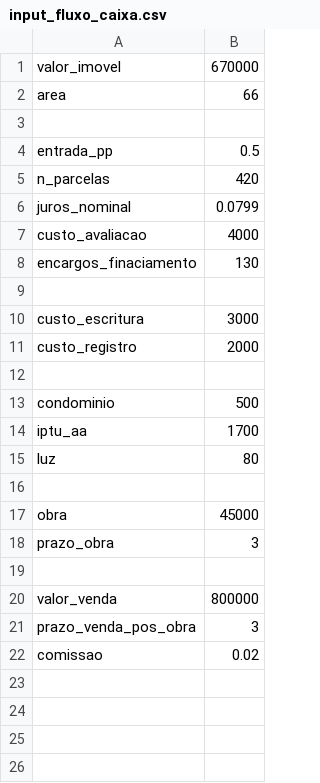
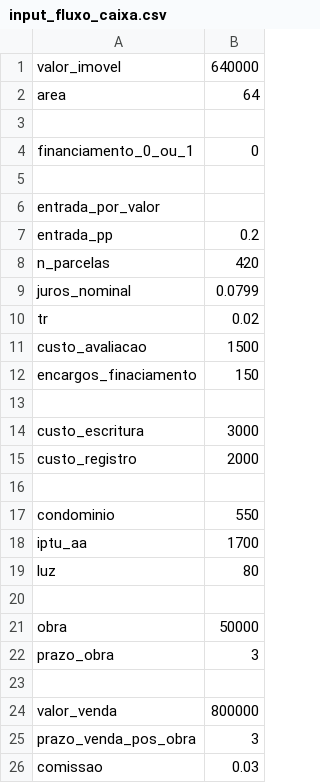
Before and after one commit to nobru01/imoveis, a CSV file: input_fluxo_caixa.csv, drawn as a sheet.

```diff
--- a/input_fluxo_caixa.csv
+++ b/input_fluxo_caixa.csv
@@ -1,9 +1,13 @@
-valor_imovel,670000
-area,66
+valor_imovel,640000
+area,64
 
-entrada_pp,0.5
+financiamento_0_ou_1,0
+
+entrada_por_valor,
+entrada_pp,0.2
 n_parcelas,420
 juros_nominal,0.0799
-custo_avaliacao,4000
-encargos_finaciamento,130
+tr,0.02
+custo_avaliacao,1500
+encargos_finaciamento,150
 
@@ -12,3 +16,3 @@ custo_registro,2000
 
-condominio,500
+condominio,550
 iptu_aa,1700
@@ -16,3 +20,3 @@ luz,80
 
-obra,45000
+obra,50000
 prazo_obra,3
@@ -21,2 +25,2 @@ valor_venda,800000
 prazo_venda_pos_obra,3
-comissao,0.02
+comissao,0.03
```
Also changed, not shown: output.csv, 1 other file.
